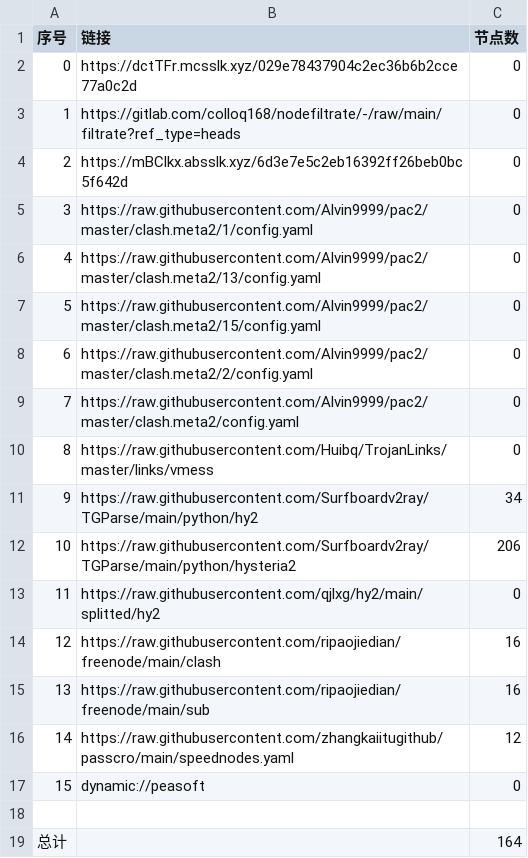
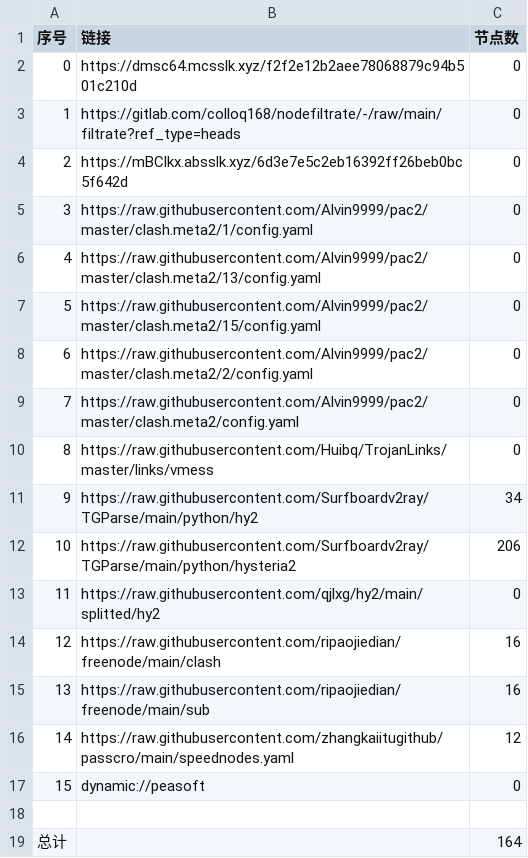
Before and after one commit to wnsnnnmwlls/AutoMergePublicNodes, a CSV file: list_result.csv, drawn as a sheet.

```diff
--- a/list_result.csv
+++ b/list_result.csv
@@ -1,3 +1,3 @@
 序号,链接,节点数
-0,https://dctTFr.mcsslk.xyz/029e78437904c2ec36b6b2cce77a0c2d,0
+0,https://dmsc64.mcsslk.xyz/f2f2e12b2aee78068879c94b501c210d,0
 1,https://gitlab.com/colloq168/nodefiltrate/-/raw/main/filtrate?ref_type=heads,0
```
Also changed, not shown: 3 other files.
